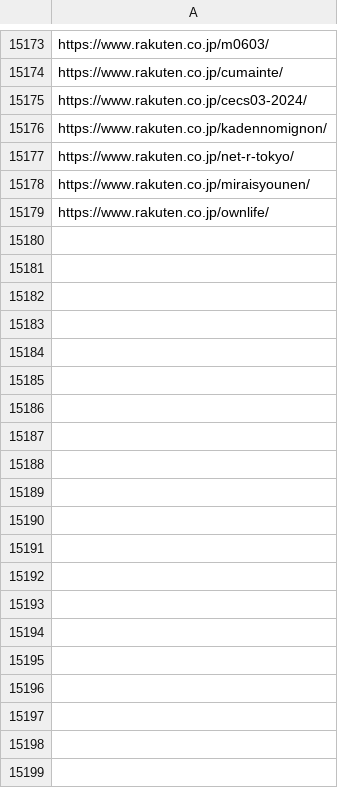
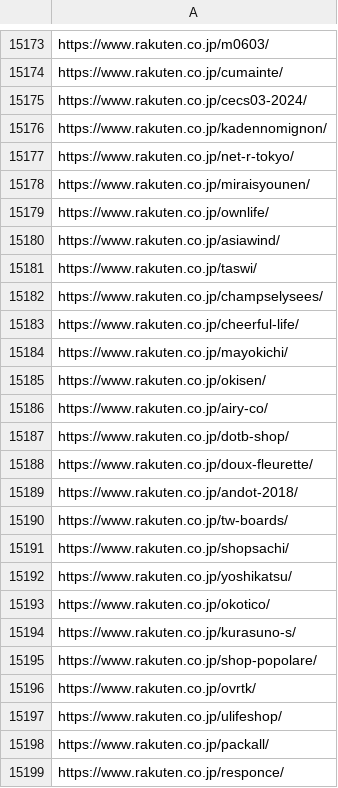
Before and after one commit to toaruman/PROLE, a CSV file: rakuten_scraping.csv, drawn as a sheet; only a part is shown, gaps mark what is left out; the diff covers the shown part only; the diff names each change by its address in the sheet, - before the commit and + after, or states it on an @@ line.

```diff
--- a/rakuten_scraping.csv
+++ b/rakuten_scraping.csv
+row 15180: https://www.rakuten.co.jp/asiawind/
+row 15181: https://www.rakuten.co.jp/taswi/
+row 15182: https://www.rakuten.co.jp/champselysees/
+row 15183: https://www.rakuten.co.jp/cheerful-life/
+row 15184: https://www.rakuten.co.jp/mayokichi/
+row 15185: https://www.rakuten.co.jp/okisen/
+row 15186: https://www.rakuten.co.jp/airy-co/
+row 15187: https://www.rakuten.co.jp/dotb-shop/
+row 15188: https://www.rakuten.co.jp/doux-fleurette/
+row 15189: https://www.rakuten.co.jp/andot-2018/
+row 15190: https://www.rakuten.co.jp/tw-boards/
+row 15191: https://www.rakuten.co.jp/shopsachi/
+row 15192: https://www.rakuten.co.jp/yoshikatsu/
+row 15193: https://www.rakuten.co.jp/okotico/
+row 15194: https://www.rakuten.co.jp/kurasuno-s/
+row 15195: https://www.rakuten.co.jp/shop-popolare/
+row 15196: https://www.rakuten.co.jp/ovrtk/
+row 15197: https://www.rakuten.co.jp/ulifeshop/
+row 15198: https://www.rakuten.co.jp/packall/
+row 15199: https://www.rakuten.co.jp/responce/
```
Also changed, not shown: 22 added rows elsewhere in this file, 1 other file.
